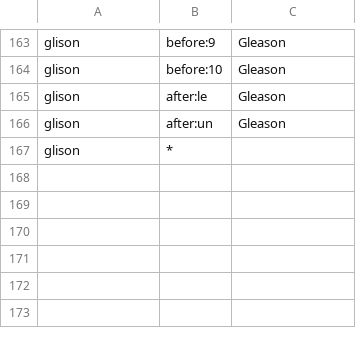
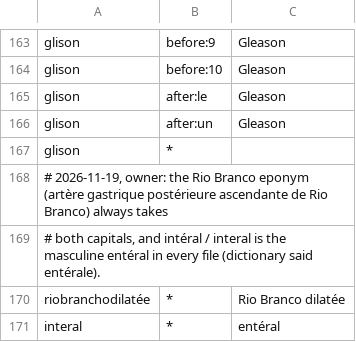
Before and after one commit to UltiMed-Org/UltiMed-ASR-FR-v2-regex-fixes, a TSV file: inputs/conflict_resolutions.tsv, drawn as a sheet; only a part is shown, gaps mark what is left out; the diff names each change by its address in the sheet, - before the commit and + after, or states it on an @@ line.

```diff
--- a/inputs/conflict_resolutions.tsv
+++ b/inputs/conflict_resolutions.tsv
+row 168: # 2026-11-19, owner: the Rio Branco eponym (artère gastrique postérieure ascendante de Rio Branco) always takes
+row 169: # both capitals, and intéral / interal is the masculine entéral in every file (dictionary said entérale).
+row 170: riobranchodilatée | * | Rio Branco dilatée
+row 171: interal | * | entéral
```
Also changed, not shown: inputs/manual_fixes.tsv, 6 other files.
